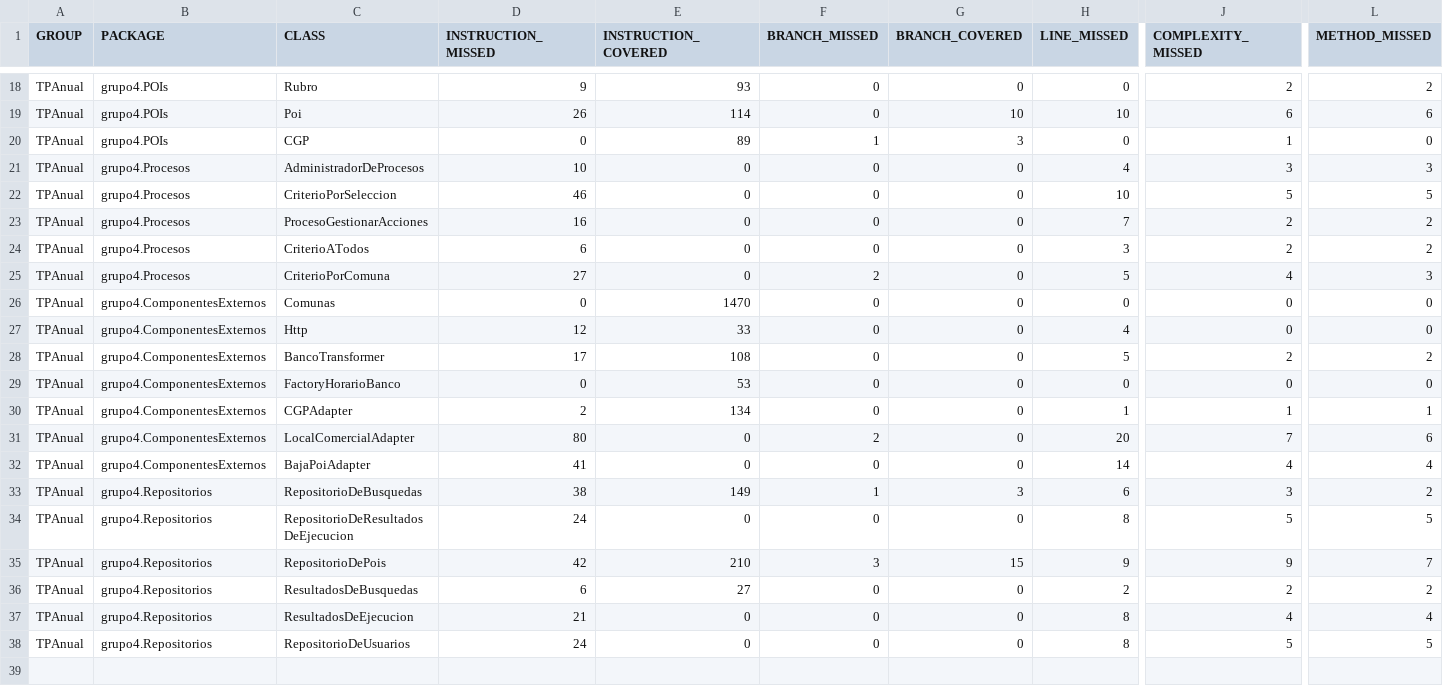
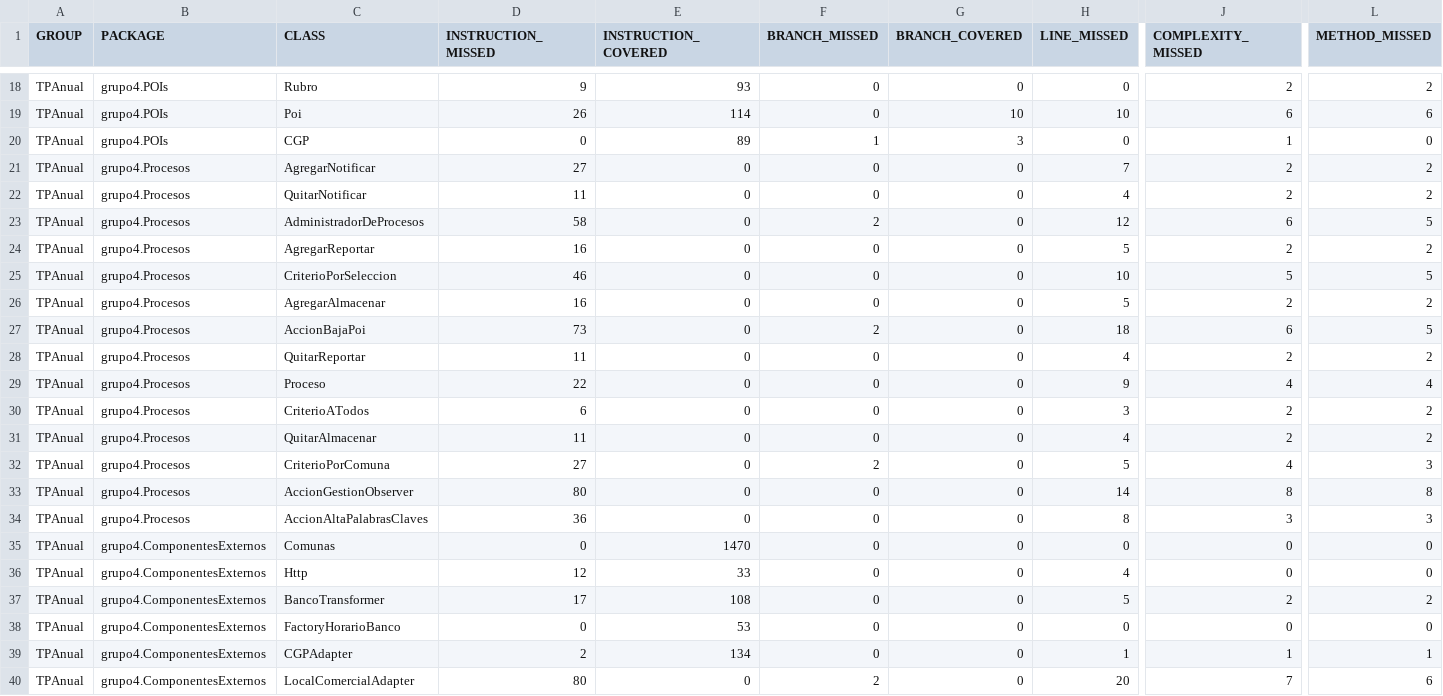
Before and after one commit to hernang94/disenio-de-sistemas, a CSV file: jacoco.csv, drawn as a sheet; only a part is shown, gaps mark what is left out; the shorter side is filled out with more unchanged rows; addresses are those after the commit; rows hold the shown columns only; the diff names each change by its address in the sheet, - before the commit and + after, or states it on an @@ line.

Commit message:
Lastest cobertura report on successful travis build 85 auto-pushed to gh-pages

```diff
--- a/jacoco.csv
+++ b/jacoco.csv
+row 21: TPAnual | grupo4.Procesos | AgregarNotificar | 27 | 0 | 0 | 0 | 7 | 2 | 2
+row 22: TPAnual | grupo4.Procesos | QuitarNotificar | 11 | 0 | 0 | 0 | 4 | 2 | 2
-D23 (INSTRUCTION_MISSED): 10
+D23 (INSTRUCTION_MISSED): 58
-F23 (BRANCH_MISSED): 0
+F23 (BRANCH_MISSED): 2
-H23 (LINE_MISSED): 4
+H23 (LINE_MISSED): 12
-J23 (COMPLEXITY_MISSED): 3
+J23 (COMPLEXITY_MISSED): 6
-L23 (METHOD_MISSED): 3
+L23 (METHOD_MISSED): 5
+row 24: TPAnual | grupo4.Procesos | AgregarReportar | 16 | 0 | 0 | 0 | 5 | 2 | 2
-C26 (CLASS): ProcesoGestionarAcciones
+C26 (CLASS): AgregarAlmacenar
-H26 (LINE_MISSED): 7
+H26 (LINE_MISSED): 5
+row 27: TPAnual | grupo4.Procesos | AccionBajaPoi | 73 | 0 | 2 | 0 | 18 | 6 | 5
+row 28: TPAnual | grupo4.Procesos | QuitarReportar | 11 | 0 | 0 | 0 | 4 | 2 | 2
+row 29: TPAnual | grupo4.Procesos | Proceso | 22 | 0 | 0 | 0 | 9 | 4 | 4
+row 31: TPAnual | grupo4.Procesos | QuitarAlmacenar | 11 | 0 | 0 | 0 | 4 | 2 | 2
+row 33: TPAnual | grupo4.Procesos | AccionGestionObserver | 80 | 0 | 0 | 0 | 14 | 8 | 8
+row 34: TPAnual | grupo4.Procesos | AccionAltaPalabrasClaves | 36 | 0 | 0 | 0 | 8 | 3 | 3
```
Also changed, not shown: 35 other files.
